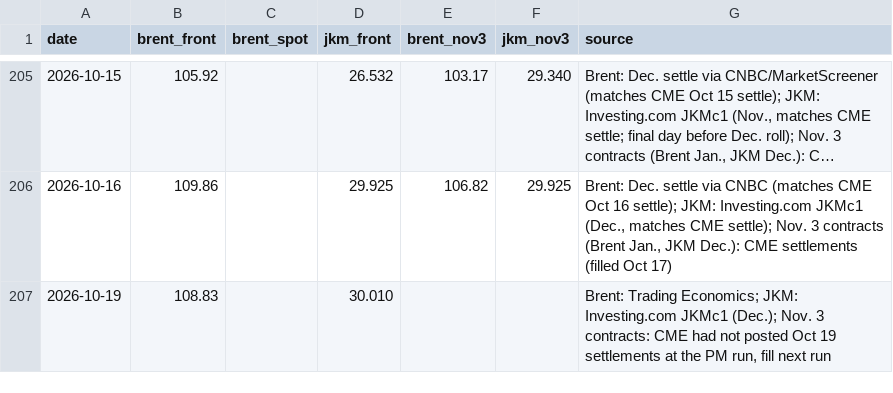
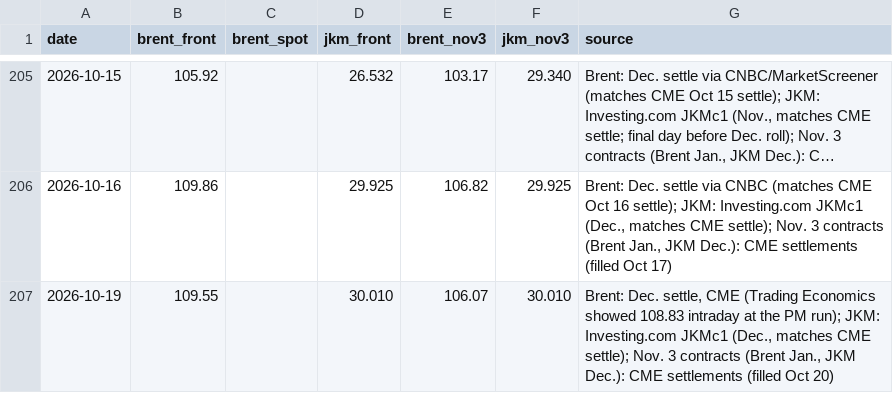
Before and after one commit to abrandt1897/GeoBrief, a CSV file: data/energy.csv, drawn as a sheet; only a part is shown, gaps mark what is left out; long unchanged cells end in ….

```diff
--- a/data/energy.csv
+++ b/data/energy.csv
@@ -206,2 +206,2 @@ date,brent_front,brent_spot,jkm_front,brent_nov3,jkm_nov3,source
 2026-10-16,109.86,,29.925,106.82,29.925,"Brent: Dec. settle via CNBC (matches CME Oct 16 settle); JKM: Investing.com JKMc1 (Dec., matches CME settle); Nov. 3 contracts (Brent Jan., JKM Dec.): CME settlements (filled Oct 17)"
-2026-10-19,108.83,,30.010,,,"Brent: Trading Economics; JKM: Investing.com JKMc1 (Dec.); Nov. 3 contracts: CME had not posted Oct 19 settlements at the PM run, fill next run"
+2026-10-19,109.55,,30.010,106.07,30.010,"Brent: Dec. settle, CME (Trading Economics showed 108.83 intraday at the PM run); JKM: Investing.com JKMc1 (Dec., matches CME settle); Nov. 3 contracts (Brent Jan., JKM Dec.): CME settlements (filled Oct 20)"
```
Also changed, not shown: data/gas.csv, data/headlines.csv, 4 other files.
